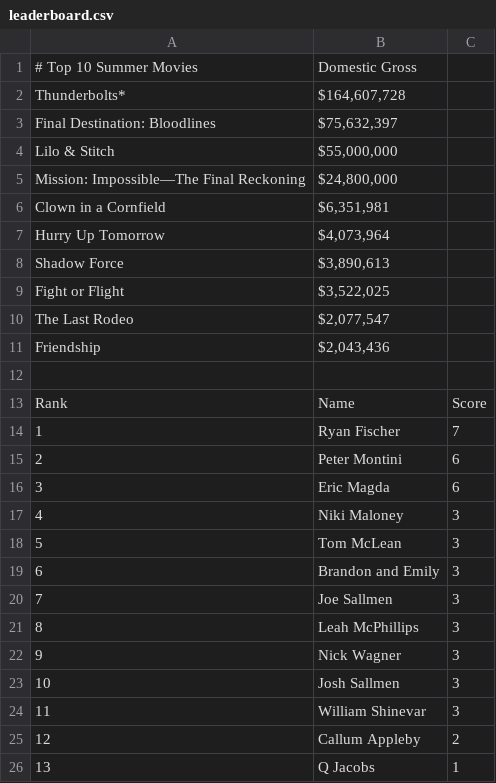
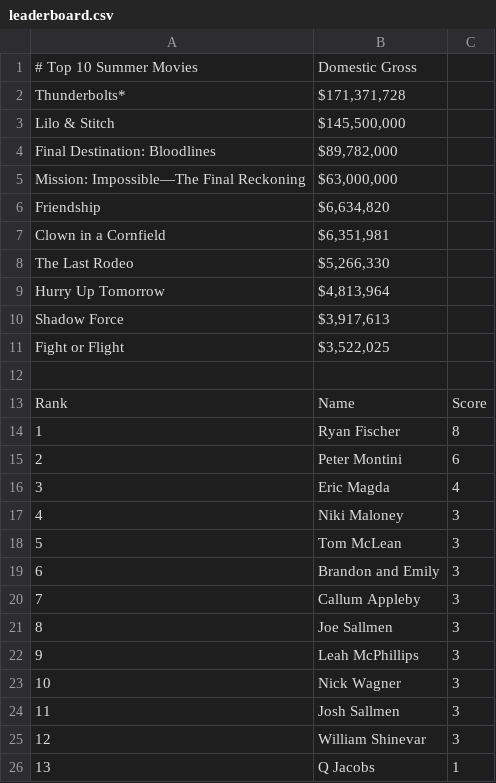
Before and after one commit to thewatcher7789/summer-movie-pool, a CSV file: docs/leaderboard.csv, drawn as a sheet.

```diff
--- a/docs/leaderboard.csv
+++ b/docs/leaderboard.csv
@@ -1,17 +1,17 @@
 # Top 10 Summer Movies,Domestic Gross
-Thunderbolts*,"$164,607,728"
-Final Destination: Bloodlines,"$75,632,397"
-Lilo & Stitch,"$55,000,000"
-Mission: Impossible—The Final Reckoning,"$24,800,000"
+Thunderbolts*,"$171,371,728"
+Lilo & Stitch,"$145,500,000"
+Final Destination: Bloodlines,"$89,782,000"
+Mission: Impossible—The Final Reckoning,"$63,000,000"
+Friendship,"$6,634,820"
 Clown in a Cornfield,"$6,351,981"
-Hurry Up Tomorrow,"$4,073,964"
-Shadow Force,"$3,890,613"
+The Last Rodeo,"$5,266,330"
+Hurry Up Tomorrow,"$4,813,964"
+Shadow Force,"$3,917,613"
 Fight or Flight,"$3,522,025"
-The Last Rodeo,"$2,077,547"
-Friendship,"$2,043,436"
 
 Rank,Name,Score
-1,Ryan Fischer,7
+1,Ryan Fischer,8
 2,Peter Montini,6
-3,Eric Magda,6
+3,Eric Magda,4
 4,Niki Maloney,3
@@ -19,8 +19,8 @@ Rank,Name,Score
 6,Brandon and Emily,3
-7,Joe Sallmen,3
-8,Leah McPhillips,3
-9,Nick Wagner,3
-10,Josh Sallmen,3
-11,William Shinevar,3
-12,Callum Appleby,2
+7,Callum Appleby,3
+8,Joe Sallmen,3
+9,Leah McPhillips,3
+10,Nick Wagner,3
+11,Josh Sallmen,3
+12,William Shinevar,3
 13,Q Jacobs,1
```
Also changed, not shown: 1 other file.
